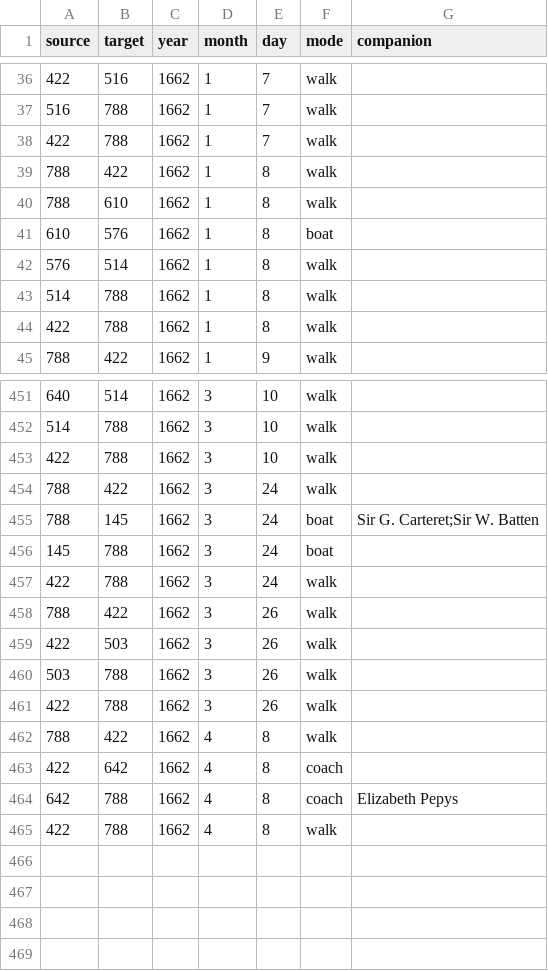
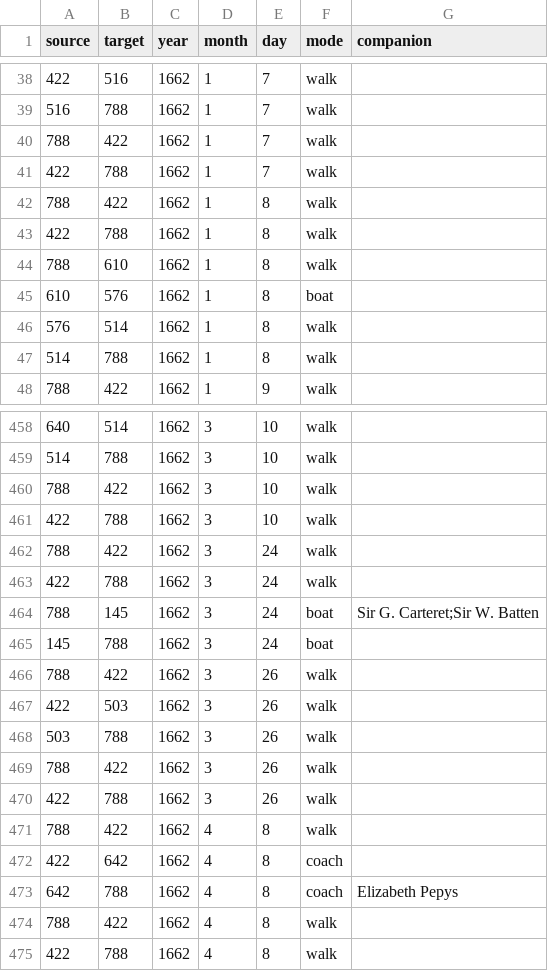
Before and after one commit to jmotis/networking-pepys, a CSV file: edges_1662_jan_apr.csv, drawn as a sheet; only a part is shown, gaps mark what is left out; the diff covers the shown part only.

```diff
--- a/edges_1662_jan_apr.csv
+++ b/edges_1662_jan_apr.csv
@@ -37,4 +39,6 @@ source,target,year,month,day,mode,companion
 516,788,1662,1,7,walk,
+788,422,1662,1,7,walk,
 422,788,1662,1,7,walk,
 788,422,1662,1,8,walk,
+422,788,1662,1,8,walk,
 788,610,1662,1,8,walk,
@@ -43,3 +47,2 @@ source,target,year,month,day,mode,companion
 514,788,1662,1,8,walk,
-422,788,1662,1,8,walk,
 788,422,1662,1,9,walk,
@@ -452,7 +459,8 @@ source,target,year,month,day,mode,companion
 514,788,1662,3,10,walk,
+788,422,1662,3,10,walk,
 422,788,1662,3,10,walk,
 788,422,1662,3,24,walk,
+422,788,1662,3,24,walk,
 788,145,1662,3,24,boat,Sir G. Carteret;Sir W. Batten
 145,788,1662,3,24,boat,
-422,788,1662,3,24,walk,
 788,422,1662,3,26,walk,
@@ -460,2 +468,3 @@ source,target,year,month,day,mode,companion
 503,788,1662,3,26,walk,
+788,422,1662,3,26,walk,
 422,788,1662,3,26,walk,
@@ -464,2 +473,3 @@ source,target,year,month,day,mode,companion
 642,788,1662,4,8,coach,Elizabeth Pepys
+788,422,1662,4,8,walk,
 422,788,1662,4,8,walk,
```
Also changed, not shown: 6 added rows and 37 moved rows elsewhere in this file, edges_1662_may_aug.csv, edges_1662_sep_dec.csv, 3 other files.
